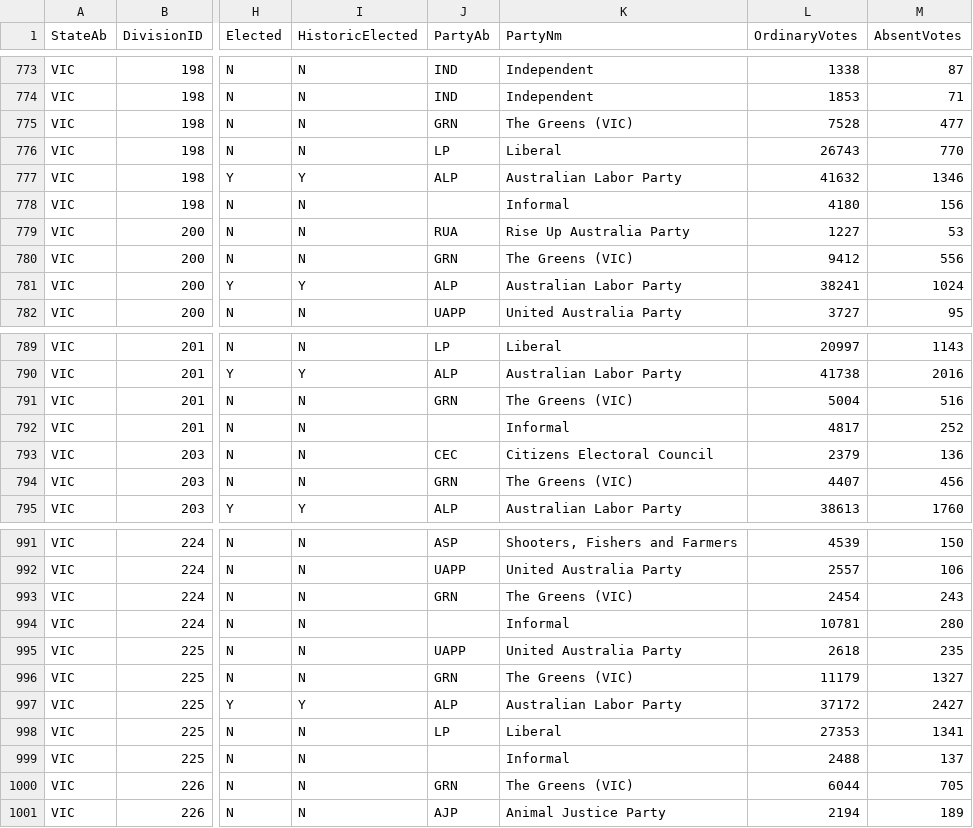
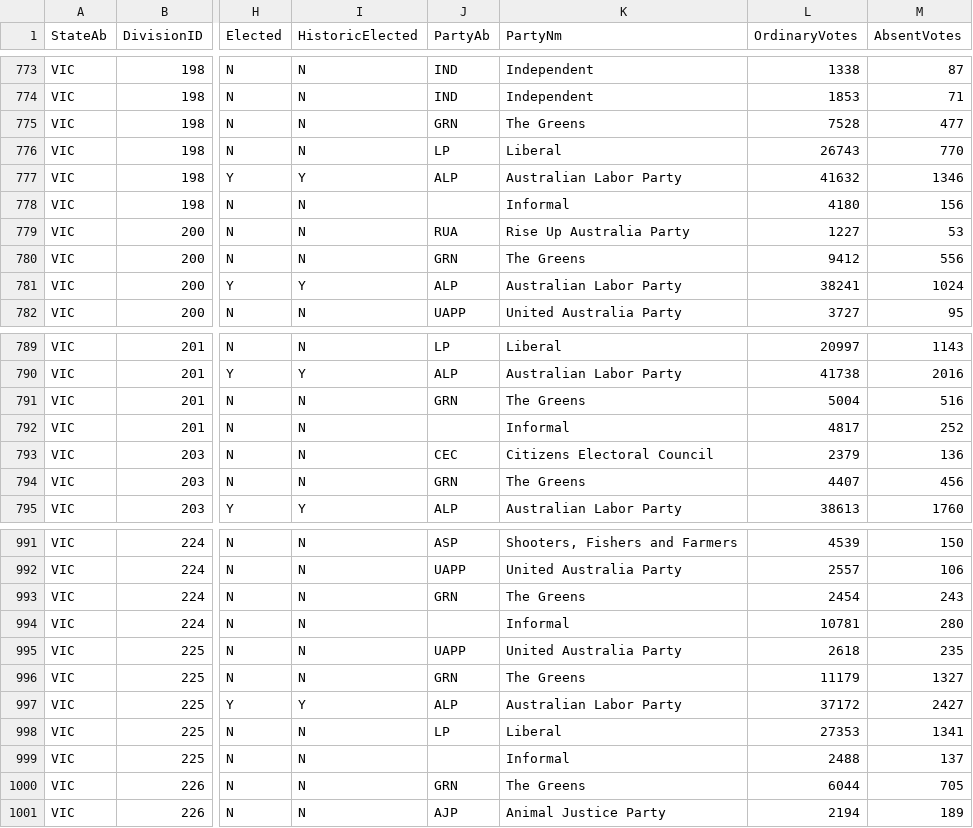
Before and after one commit to HBAK0001/fit3179-a2, a CSV file: data/fed-cand-all-2019.csv, drawn as a sheet; only a part is shown, gaps mark what is left out; the diff covers the shown part only; the diff names each change by its address in the sheet, - before the commit and + after, or states it on an @@ line.

```diff
--- a/data/fed-cand-all-2019.csv
+++ b/data/fed-cand-all-2019.csv
-K775 (PartyNm): The Greens (VIC)
+K775 (PartyNm): The Greens
-K780 (PartyNm): The Greens (VIC)
+K780 (PartyNm): The Greens
-K791 (PartyNm): The Greens (VIC)
+K791 (PartyNm): The Greens
-K794 (PartyNm): The Greens (VIC)
+K794 (PartyNm): The Greens
-K993 (PartyNm): The Greens (VIC)
+K993 (PartyNm): The Greens
-K996 (PartyNm): The Greens (VIC)
+K996 (PartyNm): The Greens
-K1000 (PartyNm): The Greens (VIC)
+K1000 (PartyNm): The Greens
```
Also changed, not shown: 49 edited cells elsewhere in this file, 3 other files.
